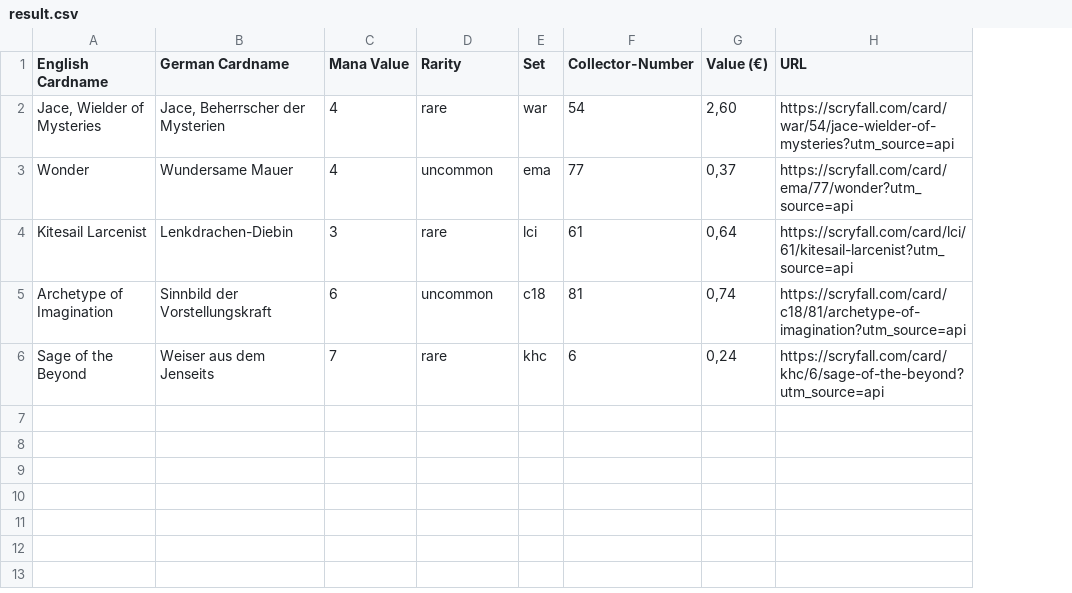
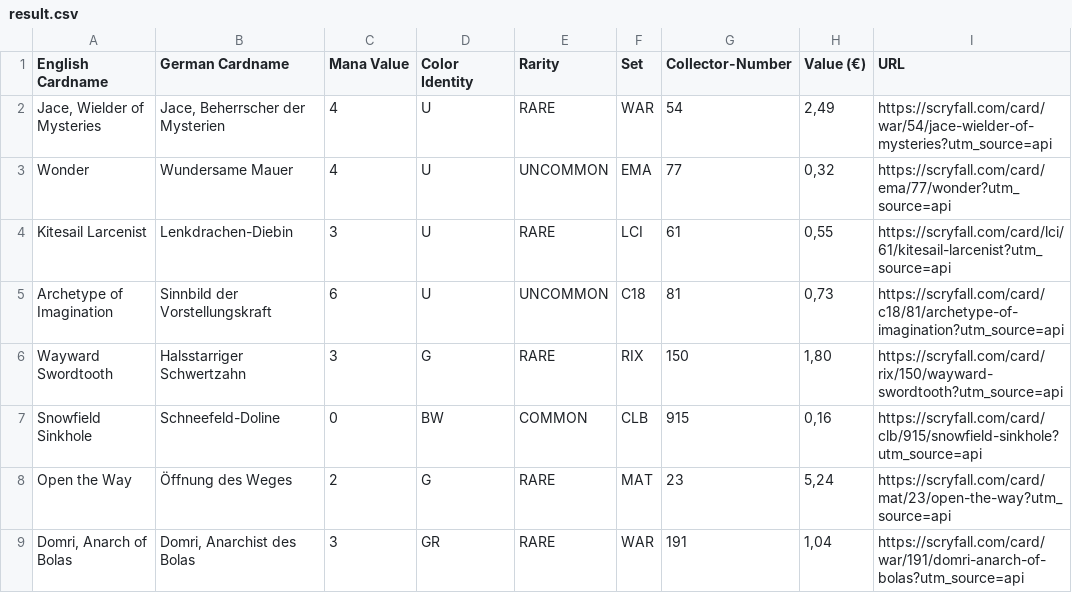
Before and after one commit to rehne93/mtg-csv-extender, a CSV file: result.csv, drawn as a sheet; removed rows and columns are numbered as before the commit, all else as after; the diff names each change by its address in the sheet, - before the commit and + after, or states it on an @@ line.

```diff
--- a/result.csv
+++ b/result.csv
+column D (Color Identity), rows 2-5: all U
-E2 (Rarity): rare
+E2 (Rarity): RARE
-F2 (Set): war
+F2 (Set): WAR
-H2 (Value (€)): 2,60
+H2 (Value (€)): 2,49
-E3 (Rarity): uncommon
+E3 (Rarity): UNCOMMON
-F3 (Set): ema
+F3 (Set): EMA
-H3 (Value (€)): 0,37
+H3 (Value (€)): 0,32
-E4 (Rarity): rare
+E4 (Rarity): RARE
-F4 (Set): lci
+F4 (Set): LCI
-H4 (Value (€)): 0,64
+H4 (Value (€)): 0,55
-E5 (Rarity): uncommon
+E5 (Rarity): UNCOMMON
-F5 (Set): c18
+F5 (Set): C18
-H5 (Value (€)): 0,74
+H5 (Value (€)): 0,73
-row 6: Sage of the Beyond | Weiser aus dem Jenseits | 7 | rare | khc | 6 | 0,24 | https://scryfall.com/card/khc/6/sage-of-the-beyond?utm_source=api
+row 6: Wayward Swordtooth | Halsstarriger Schwertzahn | 3 | G | RARE | RIX | 150 | 1,80 | https://scryfall.com/card/rix/150/wayward-swordtooth?utm_source=api
+row 7: Snowfield Sinkhole | Schneefeld-Doline | 0 | BW | COMMON | CLB | 915 | 0,16 | https://scryfall.com/card/clb/915/snowfield-sinkhole?utm_source=api
+row 8: Open the Way | Öffnung des Weges | 2 | G | RARE | MAT | 23 | 5,24 | https://scryfall.com/card/mat/23/open-the-way?utm_source=api
+row 9: Domri, Anarch of Bolas | Domri, Anarchist des Bolas | 3 | GR | RARE | WAR | 191 | 1,04 | https://scryfall.com/card/war/191/domri-anarch-of-bolas?utm_source=api
```
Also changed, not shown: 15 other files.
